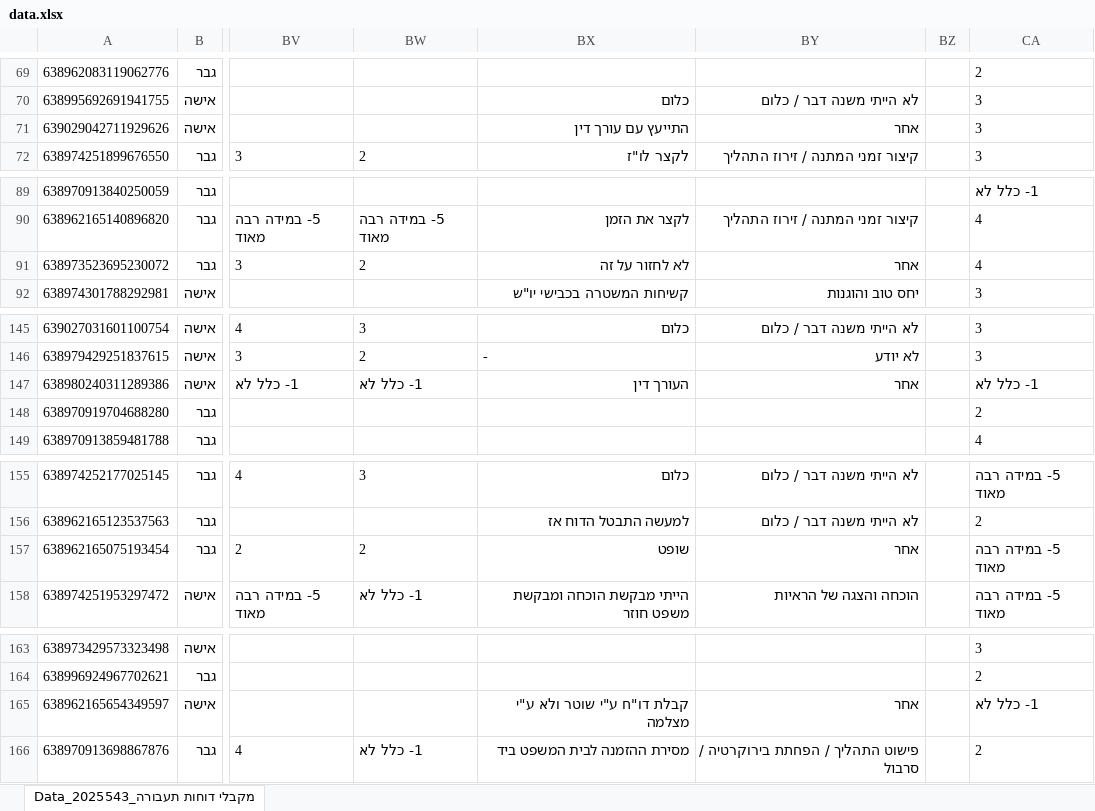
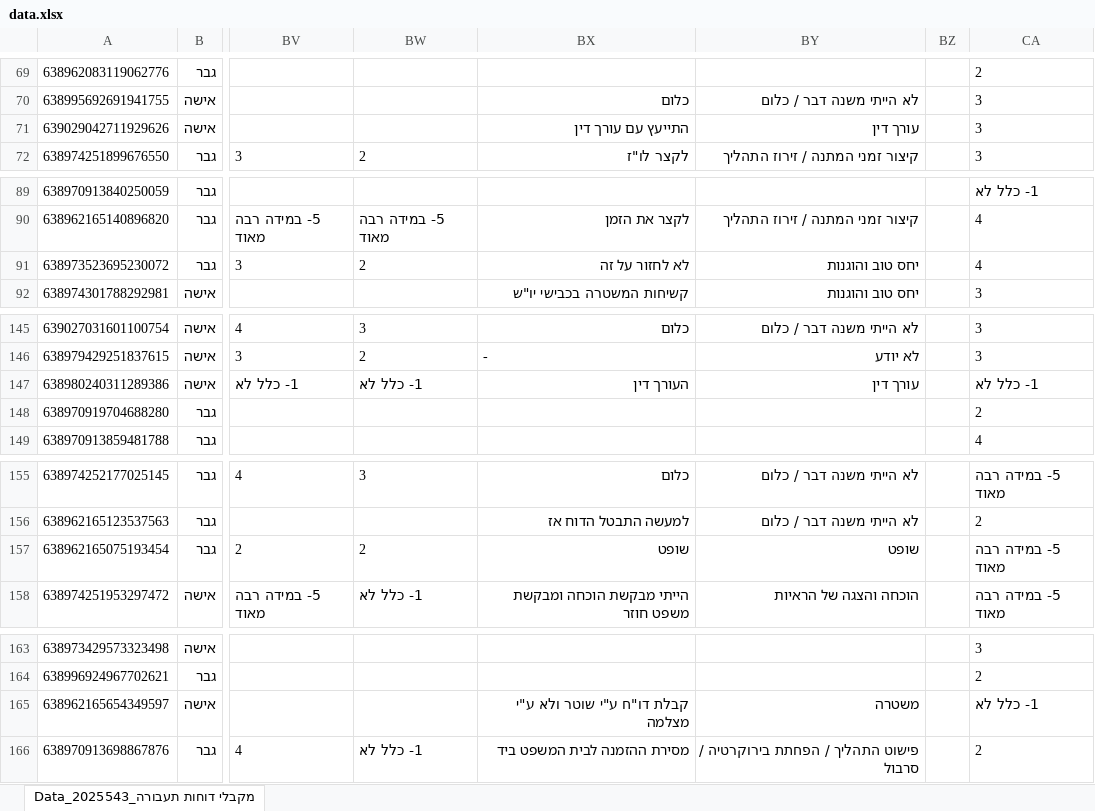
Before and after one commit to waseems02/traffic_survey, an Excel workbook: data.xlsx, sheet Data_2025543_מקבלי דוחות תעבורה, drawn as a sheet; only a part is shown, gaps mark what is left out; values as stored, in another font and other column widths than the file's, no borders; the diff covers the shown part only; the diff names each change by its address in the sheet, - before the commit and + after, or states it on an @@ line.

```diff
--- a/data.xlsx (sheet Data_2025543_מקבלי דוחות תעבורה)
+++ b/data.xlsx (sheet Data_2025543_מקבלי דוחות תעבורה)
-BY71: אחר
+BY71: עורך דין
-BY91: אחר
+BY91: יחס טוב והוגנות
-BY147: אחר
+BY147: עורך דין
-BY157: אחר
+BY157: שופט
-BY165: אחר
+BY165: משטרה
```
Also changed, not shown: 17 edited cells elsewhere in this sheet, 9 other files.
